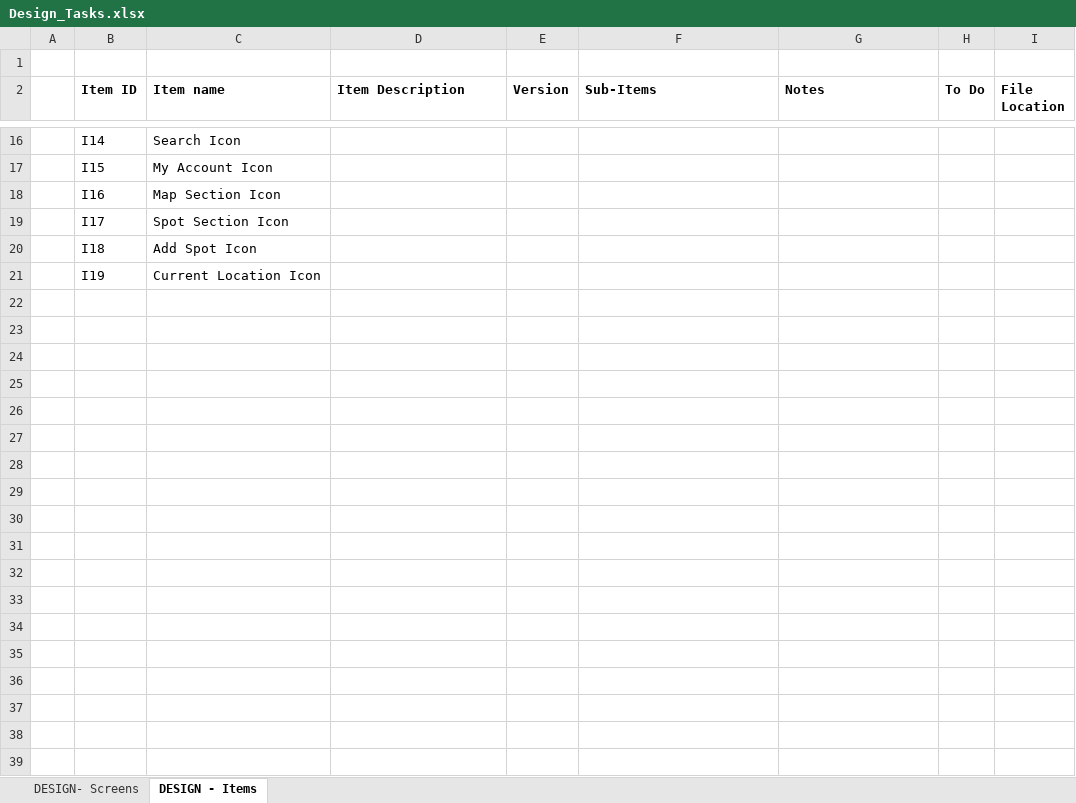
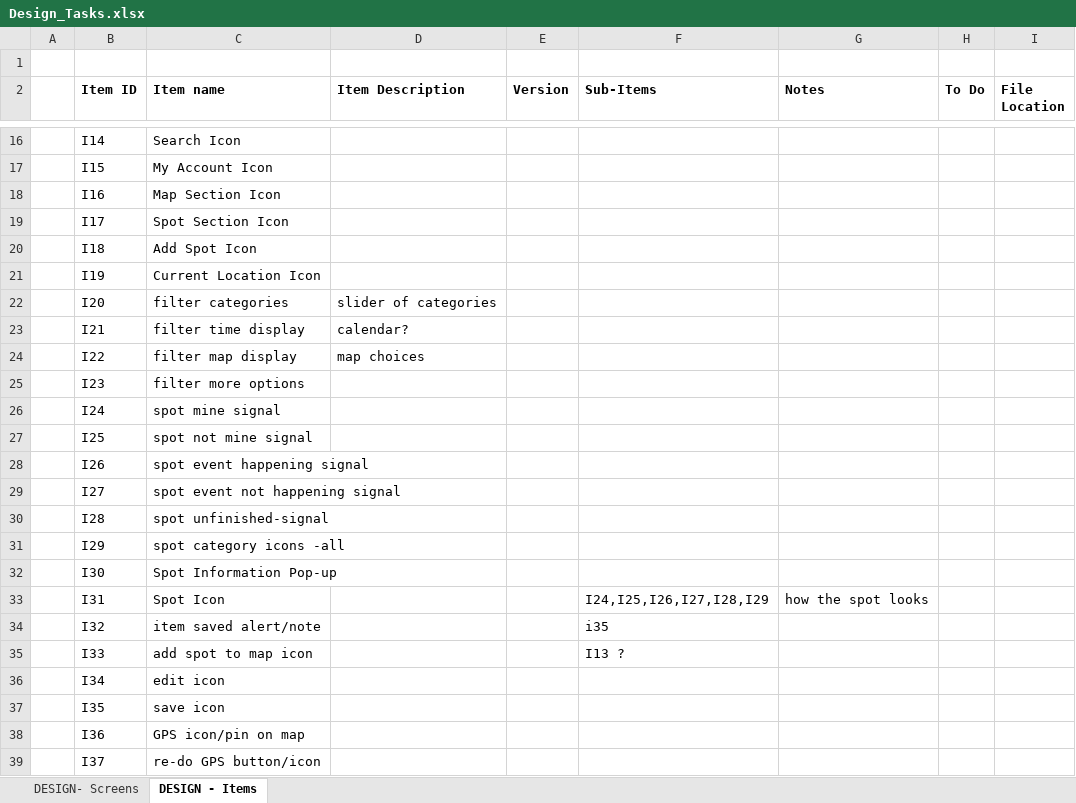
Before and after one commit to davidmilward/websites, an Excel workbook: Lyngr.COM/Requirements/Design_Tasks.xlsx, sheet DESIGN - Items, drawn as a sheet; only a part is shown, gaps mark what is left out; values as stored, in another font and other column widths than the file's, no borders; the diff covers the shown part only; the diff names each change by its address in the sheet, - before the commit and + after, or states it on an @@ line.

Commit message:
Finished design planning
Still some tweaks needed... tonight's joy...

```diff
--- a/Lyngr.COM/Requirements/Design_Tasks.xlsx (sheet DESIGN - Items)
+++ b/Lyngr.COM/Requirements/Design_Tasks.xlsx (sheet DESIGN - Items)
+row 22:  | I20 | filter categories | slider of categories
+row 23:  | I21 | filter time display | calendar?
+row 24:  | I22 | filter map display | map choices
+row 25:  | I23 | filter more options
+row 26:  | I24 | spot mine signal
+row 27:  | I25 | spot not mine signal
+row 28:  | I26 | spot event happening signal
+row 29:  | I27 | spot event not happening signal
+row 30:  | I28 | spot unfinished-signal
+row 31:  | I29 | spot category icons -all
+row 32:  | I30 | Spot Information Pop-up
+row 33:  | I31 | Spot Icon |  |  | I24,I25,I26,I27,I28,I29 | how the spot looks
+row 34:  | I32 | item saved alert/note |  |  | i35
+row 35:  | I33 | add spot to map icon |  |  | I13 ?
+row 36:  | I34 | edit icon
+row 37:  | I35 | save icon
+row 38:  | I36 | GPS icon/pin on map
+row 39:  | I37 | re-do GPS button/icon
```
Also changed, not shown: 21 added rows and 4 edited cells elsewhere in this sheet, sheet DESIGN- Screens, 1 other file.
